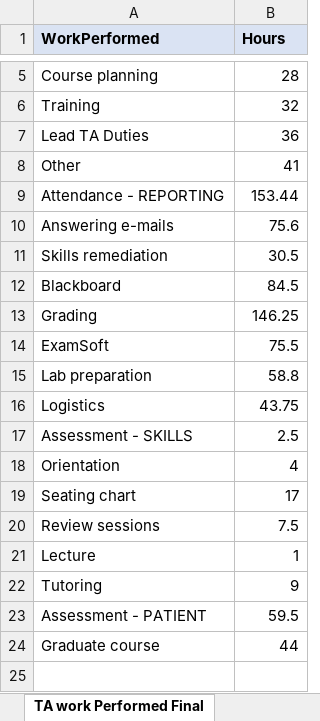
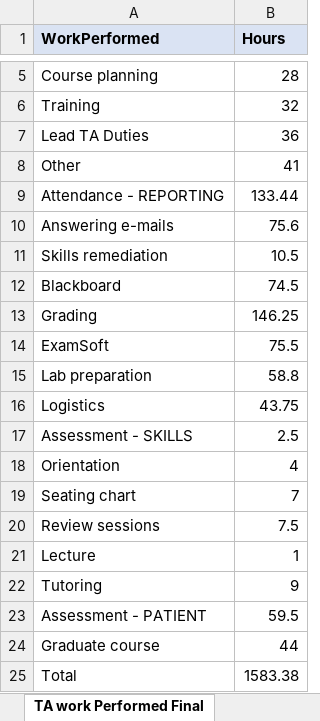
Before and after one commit to COPIT-github/Timesheet-Log-Analyzer, an Excel workbook: backup/TA Log Sheets Spring 2022.xlsx, sheet TA work Performed Final, drawn as a sheet; only a part is shown, gaps mark what is left out; values as stored, in another font and other column widths than the file's, no borders; the diff names each change by its address in the sheet, - before the commit and + after, or states it on an @@ line.

```diff
--- a/backup/TA Log Sheets Spring 2022.xlsx (sheet TA work Performed Final)
+++ b/backup/TA Log Sheets Spring 2022.xlsx (sheet TA work Performed Final)
-B9 (Hours): 153.44
+B9 (Hours): 133.44
-B11 (Hours): 30.5
+B11 (Hours): 10.5
-B12 (Hours): 84.5
+B12 (Hours): 74.5
-B19 (Hours): 17
+B19 (Hours): 7
+row 25: Total | 1583.38
```
Also changed, not shown: 11 other files.
